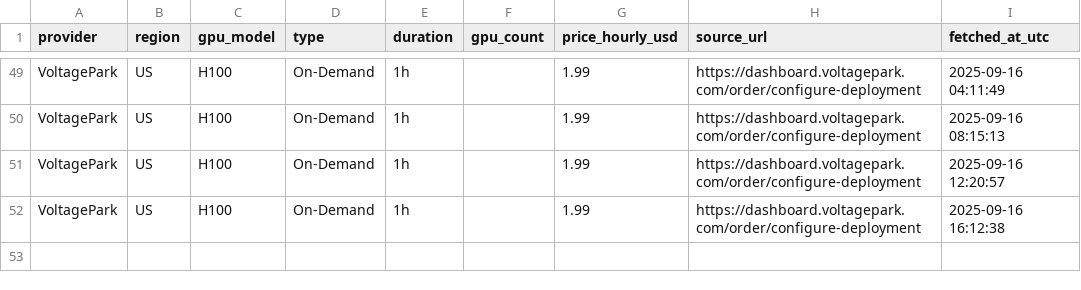
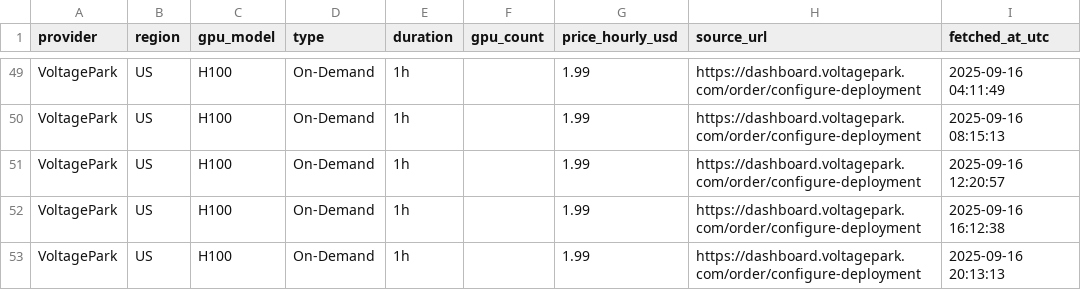
Before and after one commit to evieculloty9/gpu-price-iq, a CSV file: docs/data/history/voltagepark_history.csv, drawn as a sheet; only a part is shown, gaps mark what is left out.

```diff
--- a/docs/data/history/voltagepark_history.csv
+++ b/docs/data/history/voltagepark_history.csv
@@ -52 +52,2 @@ VoltagePark,US,H100,On-Demand,1h,,1.99,https://dashboard.voltagepark.com/order/c
 VoltagePark,US,H100,On-Demand,1h,,1.99,https://dashboard.voltagepark.com/order/configure-deployment,2025-09-16 16:12:38
+VoltagePark,US,H100,On-Demand,1h,,1.99,https://dashboard.voltagepark.com/order/configure-deployment,2025-09-16 20:13:13
```
Also changed, not shown: docs/data/history/brokkr_history.csv, docs/data/history/crusoecloud_history.csv, 19 other files.
